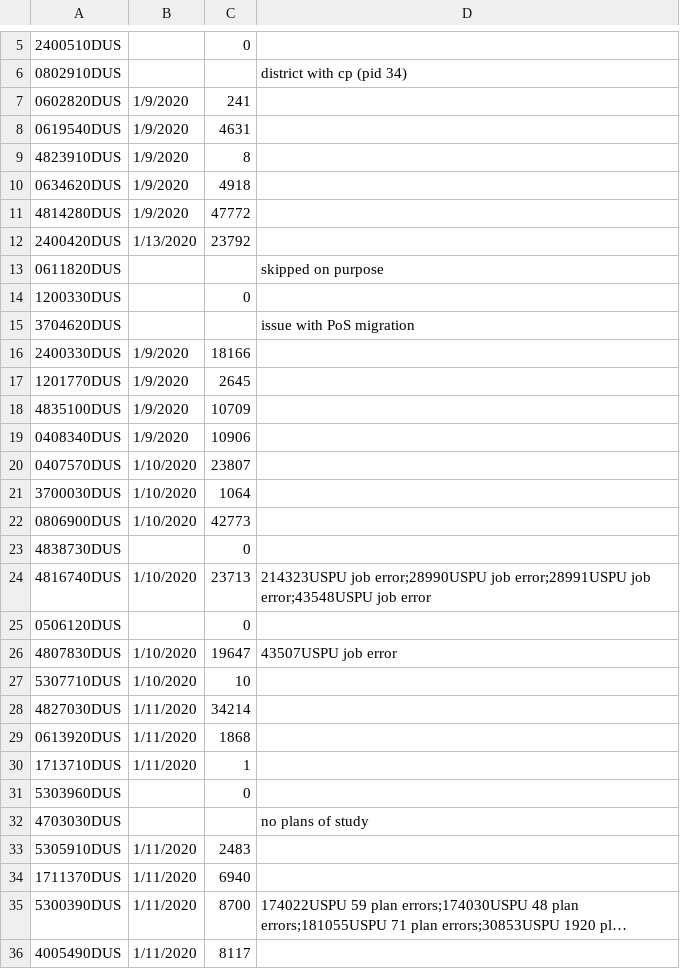
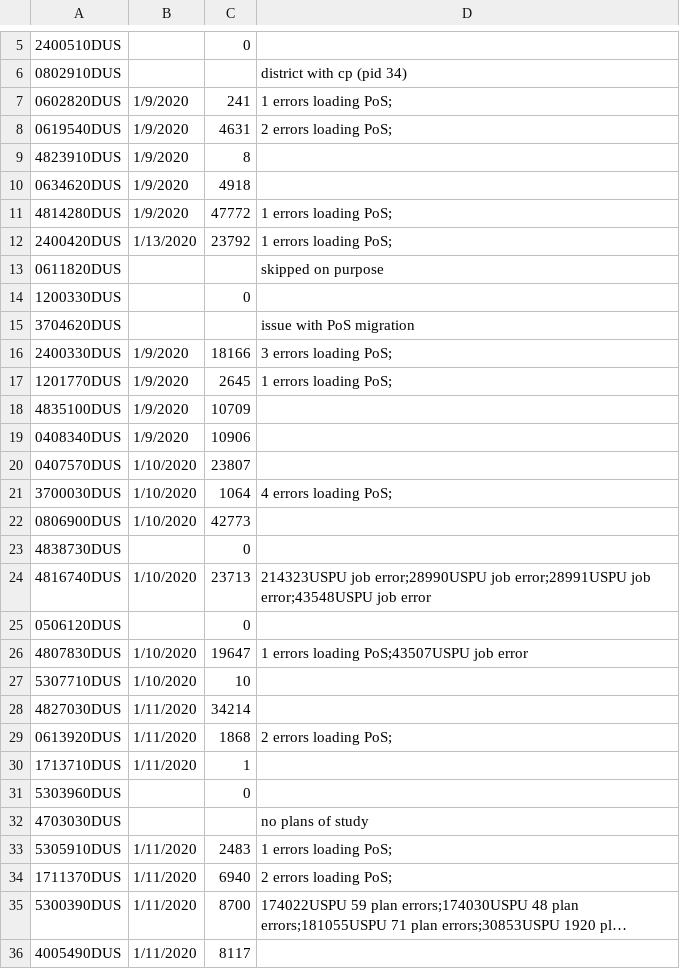
Before and after one commit to SubhaVellapandi-Lister/data-channel-import, a CSV file: naviance/mass-migrate/districtStatus.csv, drawn as a sheet; only a part is shown, gaps mark what is left out; long unchanged cells end in …; the diff covers the shown part only; the diff names each change by its address in the sheet, - before the commit and + after, or states it on an @@ line.

Commit message:
more error fixing for different PID

```diff
--- a/naviance/mass-migrate/districtStatus.csv
+++ b/naviance/mass-migrate/districtStatus.csv
-D7: (empty)
+D7: 1 errors loading PoS;
-D8: (empty)
+D8: 2 errors loading PoS;
-D11:D12: (empty)
+D11:D12: 1 errors loading PoS;
-D16: (empty)
+D16: 3 errors loading PoS;
-D17: (empty)
+D17: 1 errors loading PoS;
-D21: (empty)
+D21: 4 errors loading PoS;
-D26: 43507USPU job error
+D26: 1 errors loading PoS;43507USPU job error
-D29: (empty)
+D29: 2 errors loading PoS;
-D33: (empty)
+D33: 1 errors loading PoS;
-D34: (empty)
+D34: 2 errors loading PoS;
```
Also changed, not shown: 74 edited cells elsewhere in this file, 1 other file.
